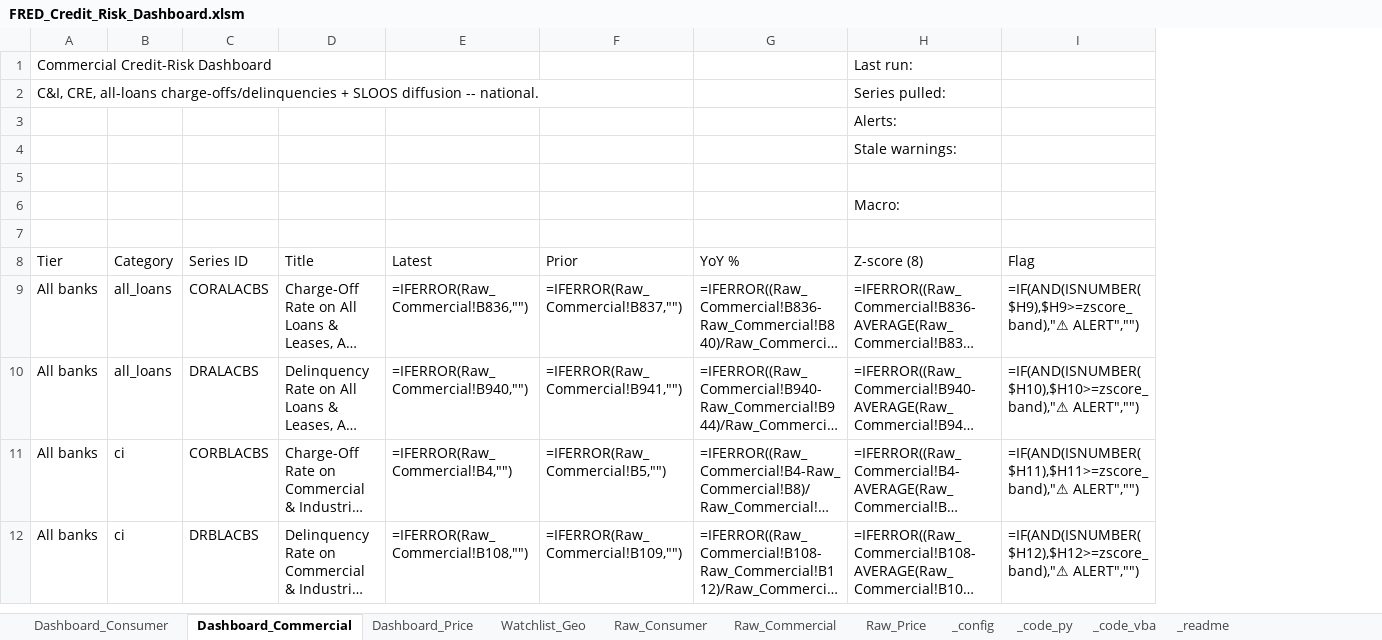
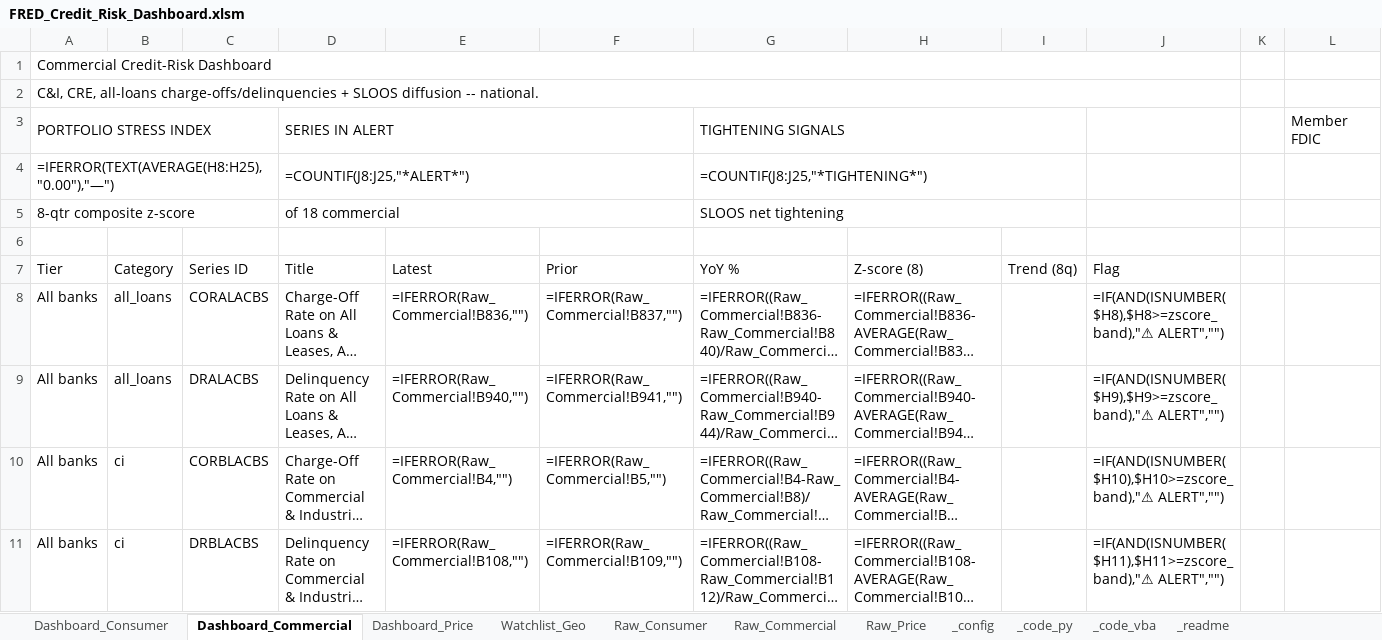
Before and after one commit to AJSethuraman/SATC, an Excel workbook: fred-credit-risk-dashboard/FRED_Credit_Risk_Dashboard.xlsm, sheet Dashboard_Commercial, drawn as a sheet; only a part is shown; long unchanged cells end in …; values as stored, in another font and other column widths than the file's, no cell formats; formulas without a stored value are shown as written; charts and pictures and conditional formats not drawn; removed rows and columns are numbered as before the commit, all else as after; the diff covers the shown part only; the diff names each change by its address in the sheet, - before the commit and + after, or states it on an @@ line.

```diff
--- a/fred-credit-risk-dashboard/FRED_Credit_Risk_Dashboard.xlsm (sheet Dashboard_Commercial)
+++ b/fred-credit-risk-dashboard/FRED_Credit_Risk_Dashboard.xlsm (sheet Dashboard_Commercial)
+column I (Trend (8q)), empty
+column K, empty
+column L, row 3: Member FDIC
+A1:J1 merged
-H1 (Z-score (8)): Last run:
+H1 (Z-score (8)): (empty)
+A2:J2 merged
-H2 (Z-score (8)): Series pulled:
+H2 (Z-score (8)): (empty)
-row 3:  |  |  |  |  |  |  | Alerts:
-row 4:  |  |  |  |  |  |  | Stale warnings:
-row 3: (empty)
+row 3: PORTFOLIO STRESS INDEX |  |  | SERIES IN ALERT |  |  | TIGHTENING SIGNALS |  |  |  |  | Member FDIC
+A3:C3 merged
+D3:F3 merged
+G3:I3 merged
-row 6:  |  |  |  |  |  |  | Macro:
+row 4: =IFERROR(TEXT(AVERAGE(H8:H25),"0.00"),"—") |  |  | =COUNTIF(J8:J25,"*ALERT*") |  |  | =COUNTIF(J8:J25,"*TIGHTENING*")
+row 5: 8-qtr composite z-score |  |  | of 18 commercial |  |  | SLOOS net tightening
-J8 (Flag): =IF(AND(ISNUMBER($H9),$H9>=zscore_band),"⚠ ALERT","")
+J8 (Flag): =IF(AND(ISNUMBER($H8),$H8>=zscore_band),"⚠ ALERT","")
-J9 (Flag): =IF(AND(ISNUMBER($H10),$H10>=zscore_band),"⚠ ALERT","")
+J9 (Flag): =IF(AND(ISNUMBER($H9),$H9>=zscore_band),"⚠ ALERT","")
-J10 (Flag): =IF(AND(ISNUMBER($H11),$H11>=zscore_band),"⚠ ALERT","")
+J10 (Flag): =IF(AND(ISNUMBER($H10),$H10>=zscore_band),"⚠ ALERT","")
-J11 (Flag): =IF(AND(ISNUMBER($H12),$H12>=zscore_band),"⚠ ALERT","")
+J11 (Flag): =IF(AND(ISNUMBER($H11),$H11>=zscore_band),"⚠ ALERT","")
```
Also changed, not shown: 12 edited cells elsewhere in this sheet, sheet Watchlist_Geo, sheet Dashboard_Consumer, sheet Raw_Price, sheet _readme, sheet _code_vba, sheet _code_py, 4 more sheets, cell formats, charts or pictures, 7 other files.
